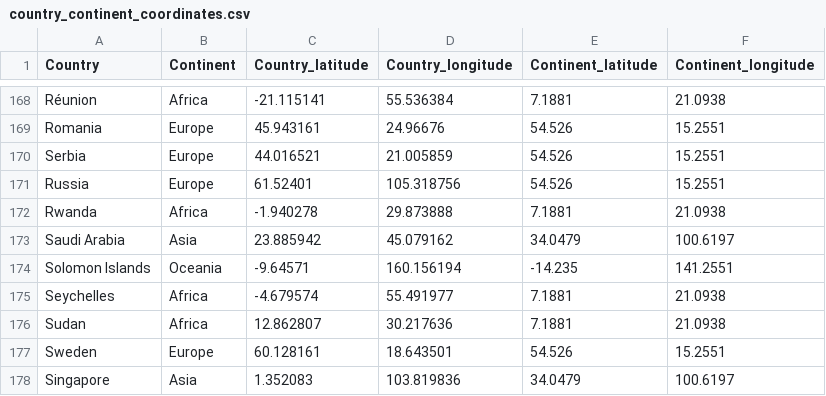
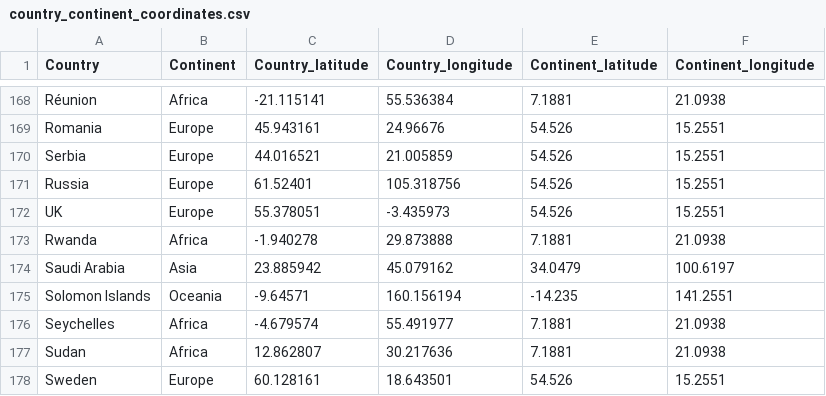
Before and after one commit to DeerBay/OS-Project, a CSV file: data/country_continent_coordinates.csv, drawn as a sheet; only a part is shown, gaps mark what is left out; the shorter side is filled out with more unchanged rows.

```diff
--- a/data/country_continent_coordinates.csv
+++ b/data/country_continent_coordinates.csv
@@ -171,2 +171,3 @@ Serbia,Europe,44.016521,21.005859,54.526,15.2551
 Russia,Europe,61.52401,105.318756,54.526,15.2551
+UK,Europe,55.378051,-3.435973,54.526,15.2551
 Rwanda,Africa,-1.940278,29.873888,7.1881,21.0938
```
Also changed, not shown: 1 other file.
